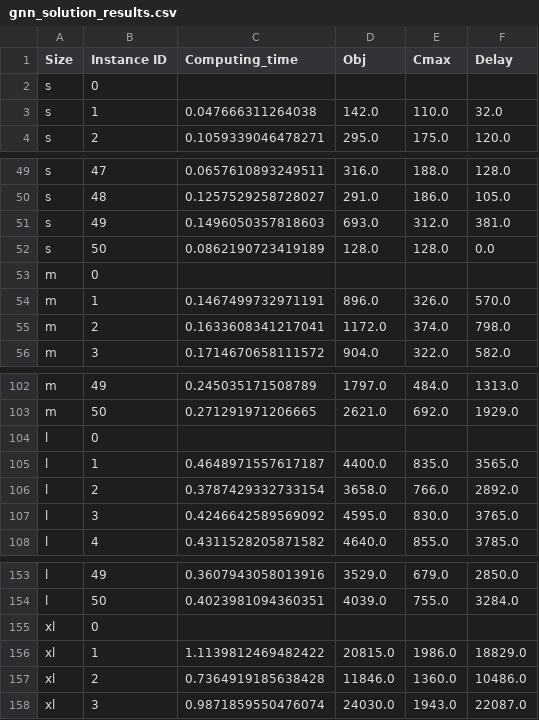
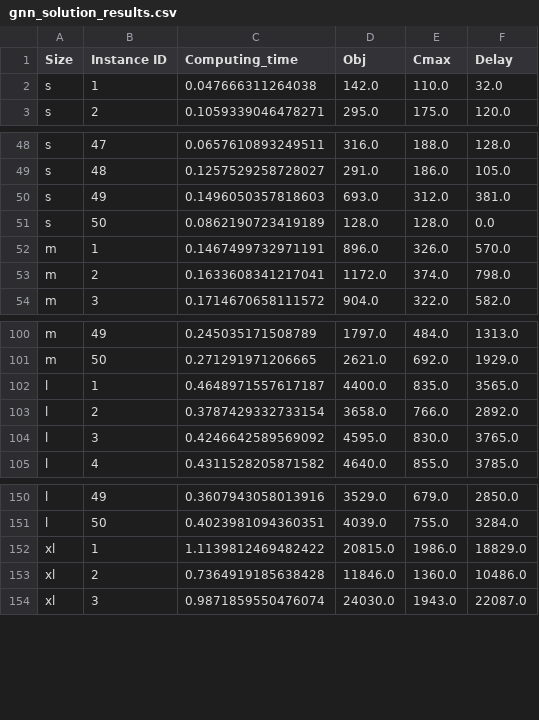
Before and after one commit to Hedi-Boukamcha/GNRS, a CSV file: data/results/gnn_solution_results.csv, drawn as a sheet; only a part is shown, gaps mark what is left out.

```diff
--- a/data/results/gnn_solution_results.csv
+++ b/data/results/gnn_solution_results.csv
@@ -1,3 +1,2 @@
 Size,Instance ID,Computing_time,Obj,Cmax,Delay
-s,0,,,,
 s,1,0.047666311264038,142.0,110.0,32.0
@@ -52,3 +51,2 @@ s,49,0.1496050357818603,693.0,312.0,381.0
 s,50,0.0862190723419189,128.0,128.0,0.0
-m,0,,,,
 m,1,0.1467499732971191,896.0,326.0,570.0
@@ -103,3 +101,2 @@ m,49,0.245035171508789,1797.0,484.0,1313.0
 m,50,0.271291971206665,2621.0,692.0,1929.0
-l,0,,,,
 l,1,0.4648971557617187,4400.0,835.0,3565.0
@@ -154,3 +151,2 @@ l,49,0.3607943058013916,3529.0,679.0,2850.0
 l,50,0.4023981094360351,4039.0,755.0,3284.0
-xl,0,,,,
 xl,1,1.1139812469482422,20815.0,1986.0,18829.0
```
Also changed, not shown: data/results/exact_solution_results.csv, data/results/gnn_solution_improved_results.csv, 15 other files.
